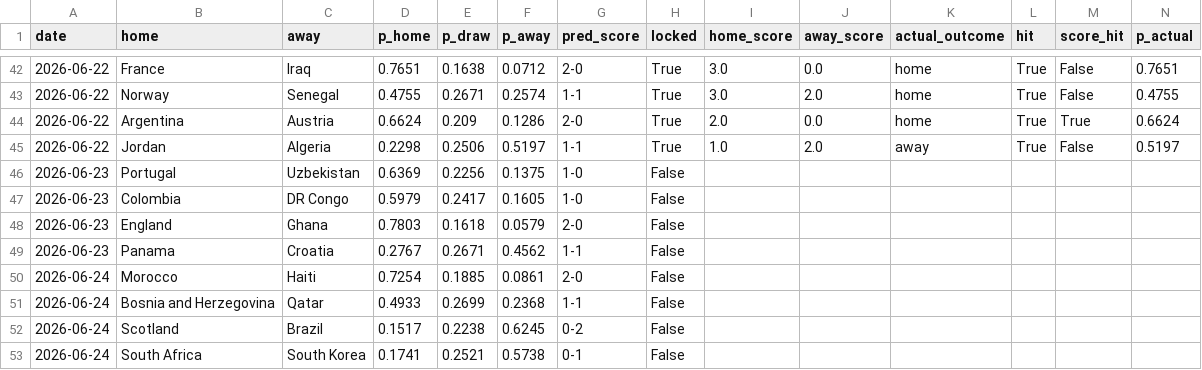
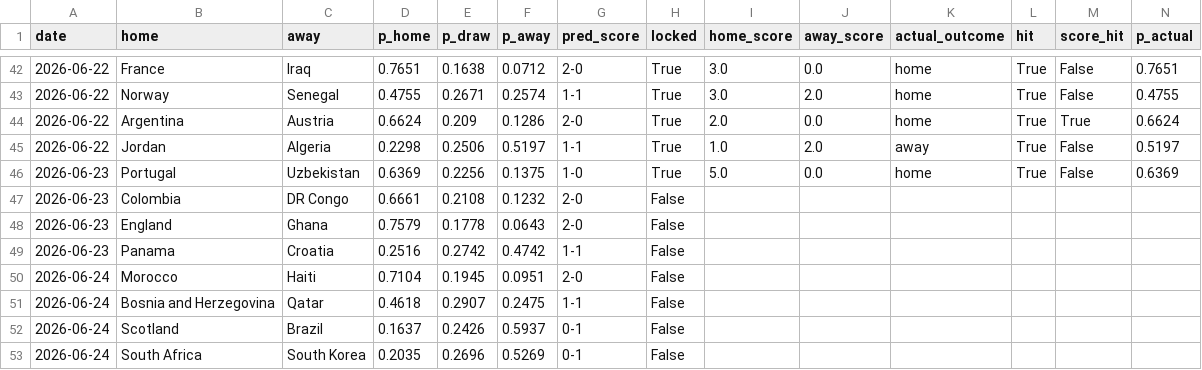
Before and after one commit to JustusVermaakSkystrm/ig-trading-bot, a CSV file: worldcup/outputs/prediction_log.csv, drawn as a sheet; only a part is shown, gaps mark what is left out; the diff covers the shown part only.

```diff
--- a/worldcup/outputs/prediction_log.csv
+++ b/worldcup/outputs/prediction_log.csv
@@ -45,9 +45,9 @@ date,home,away,p_home,p_draw,p_away,pred_score,locked,home_score,away_score,actu
 2026-06-22,Jordan,Algeria,0.2298,0.2506,0.5197,1-1,True,1.0,2.0,away,True,False,0.5197
-2026-06-23,Portugal,Uzbekistan,0.6369,0.2256,0.1375,1-0,False,,,,,,
-2026-06-23,Colombia,DR Congo,0.5979,0.2417,0.1605,1-0,False,,,,,,
-2026-06-23,England,Ghana,0.7803,0.1618,0.0579,2-0,False,,,,,,
-2026-06-23,Panama,Croatia,0.2767,0.2671,0.4562,1-1,False,,,,,,
-2026-06-24,Morocco,Haiti,0.7254,0.1885,0.0861,2-0,False,,,,,,
-2026-06-24,Bosnia and Herzegovina,Qatar,0.4933,0.2699,0.2368,1-1,False,,,,,,
-2026-06-24,Scotland,Brazil,0.1517,0.2238,0.6245,0-2,False,,,,,,
-2026-06-24,South Africa,South Korea,0.1741,0.2521,0.5738,0-1,False,,,,,,
+2026-06-23,Portugal,Uzbekistan,0.6369,0.2256,0.1375,1-0,True,5.0,0.0,home,True,False,0.6369
+2026-06-23,Colombia,DR Congo,0.6661,0.2108,0.1232,2-0,False,,,,,,
+2026-06-23,England,Ghana,0.7579,0.1778,0.0643,2-0,False,,,,,,
+2026-06-23,Panama,Croatia,0.2516,0.2742,0.4742,1-1,False,,,,,,
+2026-06-24,Morocco,Haiti,0.7104,0.1945,0.0951,2-0,False,,,,,,
+2026-06-24,Bosnia and Herzegovina,Qatar,0.4618,0.2907,0.2475,1-1,False,,,,,,
+2026-06-24,Scotland,Brazil,0.1637,0.2426,0.5937,0-1,False,,,,,,
+2026-06-24,South Africa,South Korea,0.2035,0.2696,0.5269,0-1,False,,,,,,
```
Also changed, not shown: 64 edited cells elsewhere in this file, worldcup/data/manual_results.csv, worldcup/outputs/match_probabilities.csv, 8 other files.
